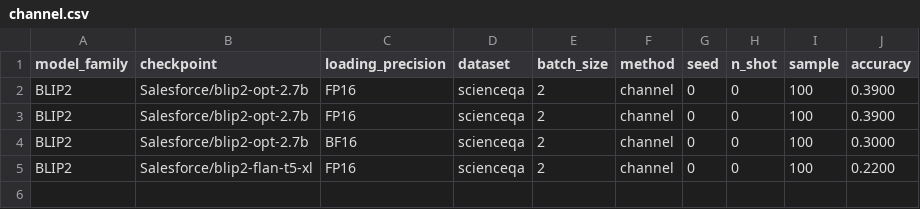
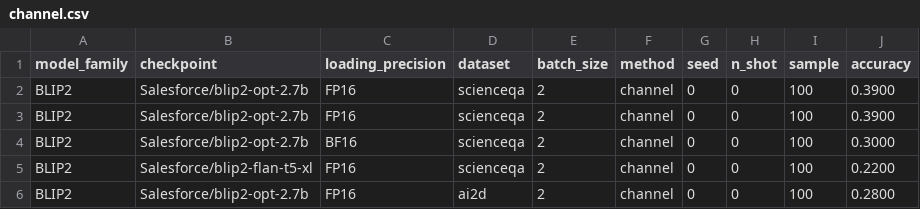
Before and after one commit to souradipp76/MM-PoE, a CSV file: results/channel.csv, drawn as a sheet; the diff names each change by its address in the sheet, - before the commit and + after, or states it on an @@ line.

```diff
--- a/results/channel.csv
+++ b/results/channel.csv
+row 6: BLIP2 | Salesforce/blip2-opt-2.7b | FP16 | ai2d | 2 | channel | 0 | 0 | 100 | 0.2800
```
Also changed, not shown: results/calibration.csv, results/multiple_choice_prompt.csv, 8 other files.
